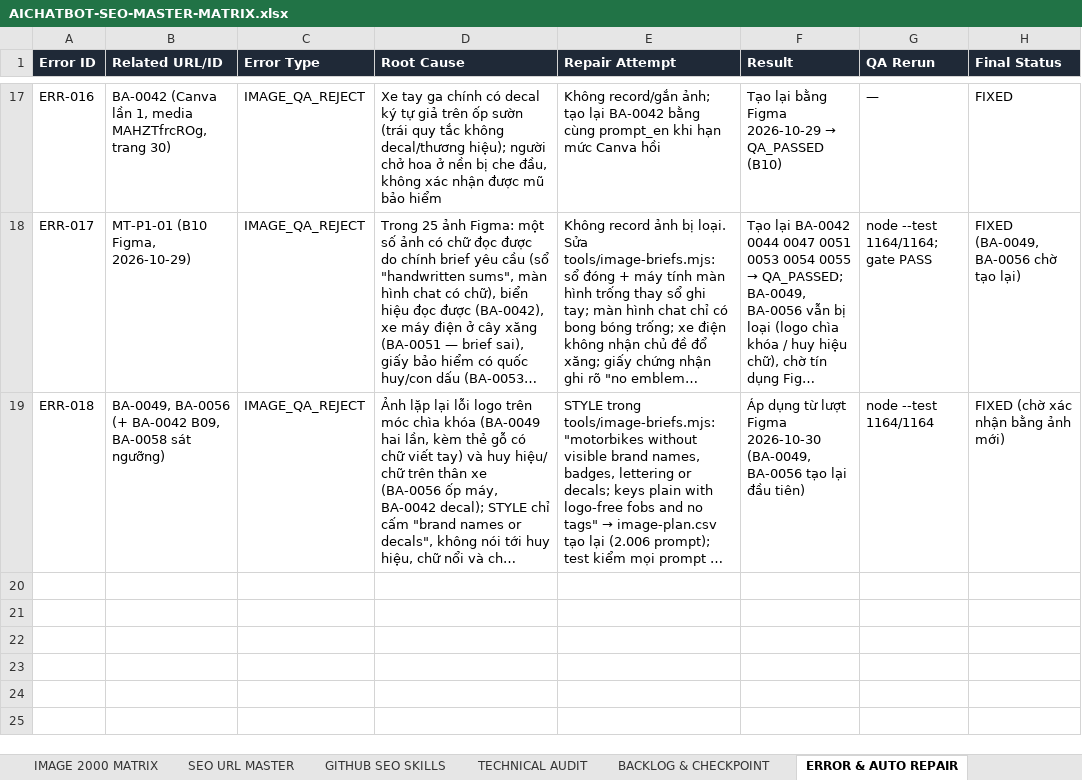
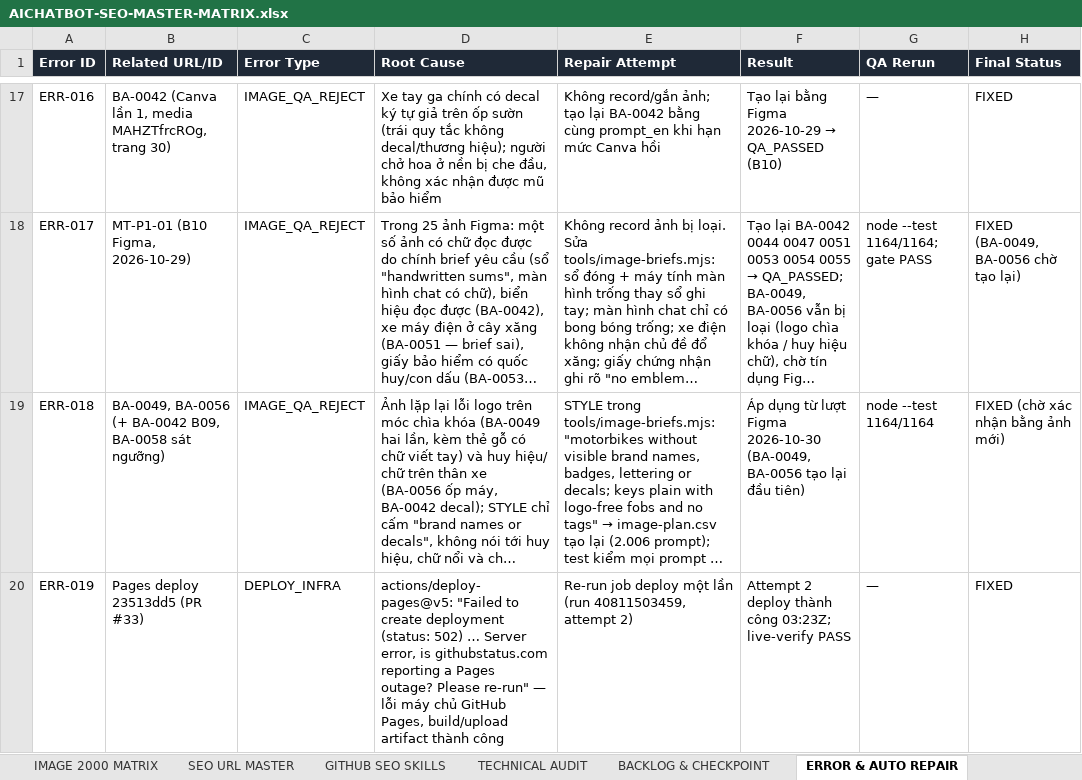
Before and after one commit to thuexemayhanoi/aichatbot, an Excel workbook: docs/seo/AICHATBOT-SEO-MASTER-MATRIX.xlsx, sheet ERROR & AUTO REPAIR, drawn as a sheet; only a part is shown, gaps mark what is left out; long unchanged cells end in …; values as stored, in another font and other column widths than the file's, no borders; the diff names each change by its address in the sheet, - before the commit and + after, or states it on an @@ line.

```diff
--- a/docs/seo/AICHATBOT-SEO-MASTER-MATRIX.xlsx (sheet ERROR & AUTO REPAIR)
+++ b/docs/seo/AICHATBOT-SEO-MASTER-MATRIX.xlsx (sheet ERROR & AUTO REPAIR)
+row 20: ERR-019 | Pages deploy 23513dd5 (PR #33) | DEPLOY_INFRA | actions/deploy-pages@v5: "Failed to create deployment (status: 502) … Server error, is githubstatus.com reporting a Pages outage? Please re-run" — lỗi máy chủ GitHub Pages, build/upload artifact thành công | Re-run job deploy một lần (run 40811503459, attempt 2) | Attempt 2 deploy thành công 03:23Z; live-verify PASS | — | FIXED
```
Also changed, not shown: sheet BACKLOG & CHECKPOINT, sheet EXECUTION LOG, sheet DASHBOARD, sheet TECHNICAL AUDIT, 6 other files.
